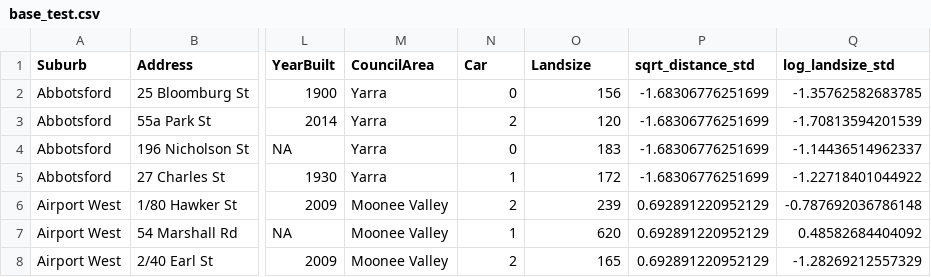
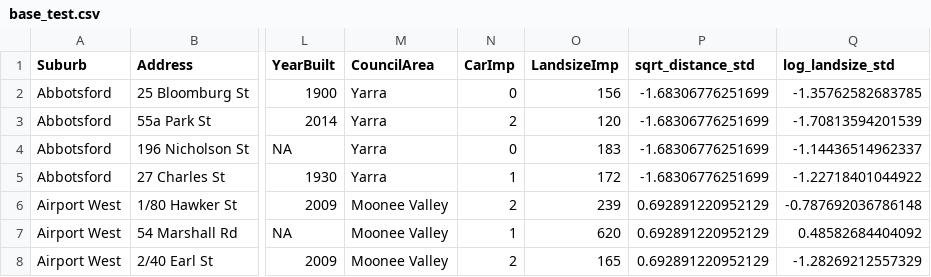
Before and after one commit to gscharly/trabajo_fundamentos, a CSV file: base_test.csv, drawn as a sheet; only a part is shown, gaps mark what is left out; the diff names each change by its address in the sheet, - before the commit and + after, or states it on an @@ line.

```diff
--- a/base_test.csv
+++ b/base_test.csv
-N1: Car
+N1: CarImp
-O1: Landsize
+O1: LandsizeImp
```
Also changed, not shown: 3 other files.
